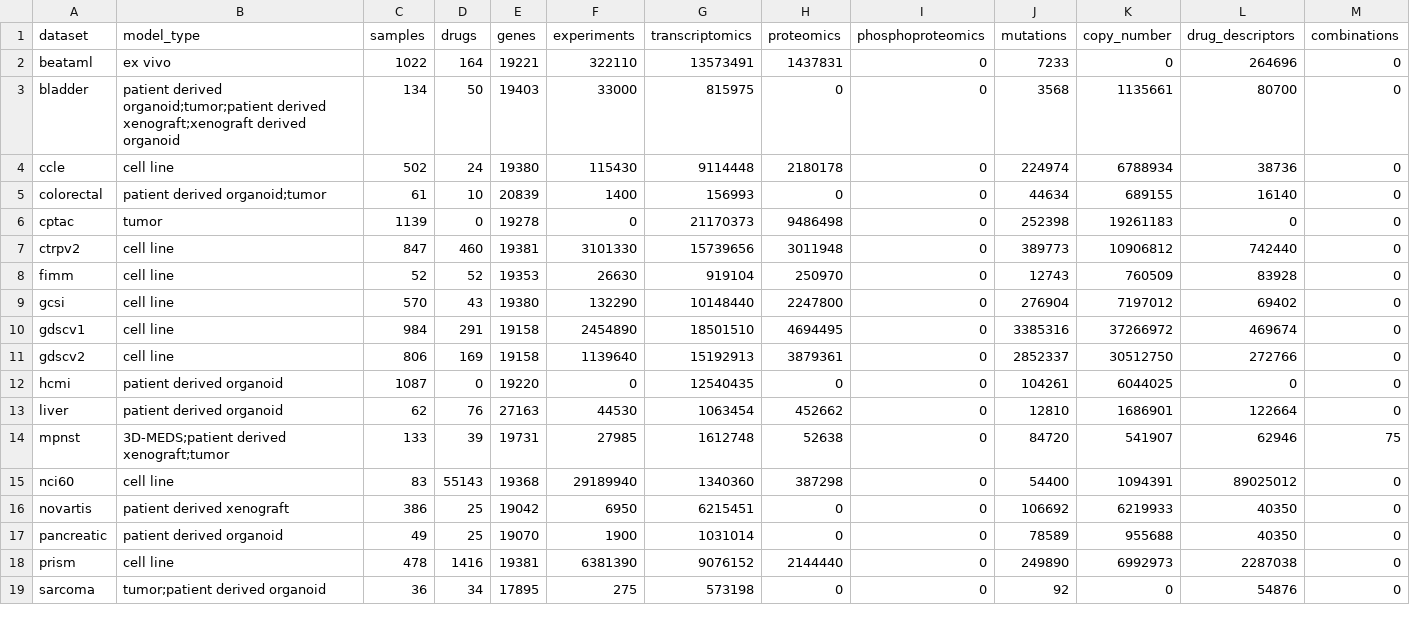
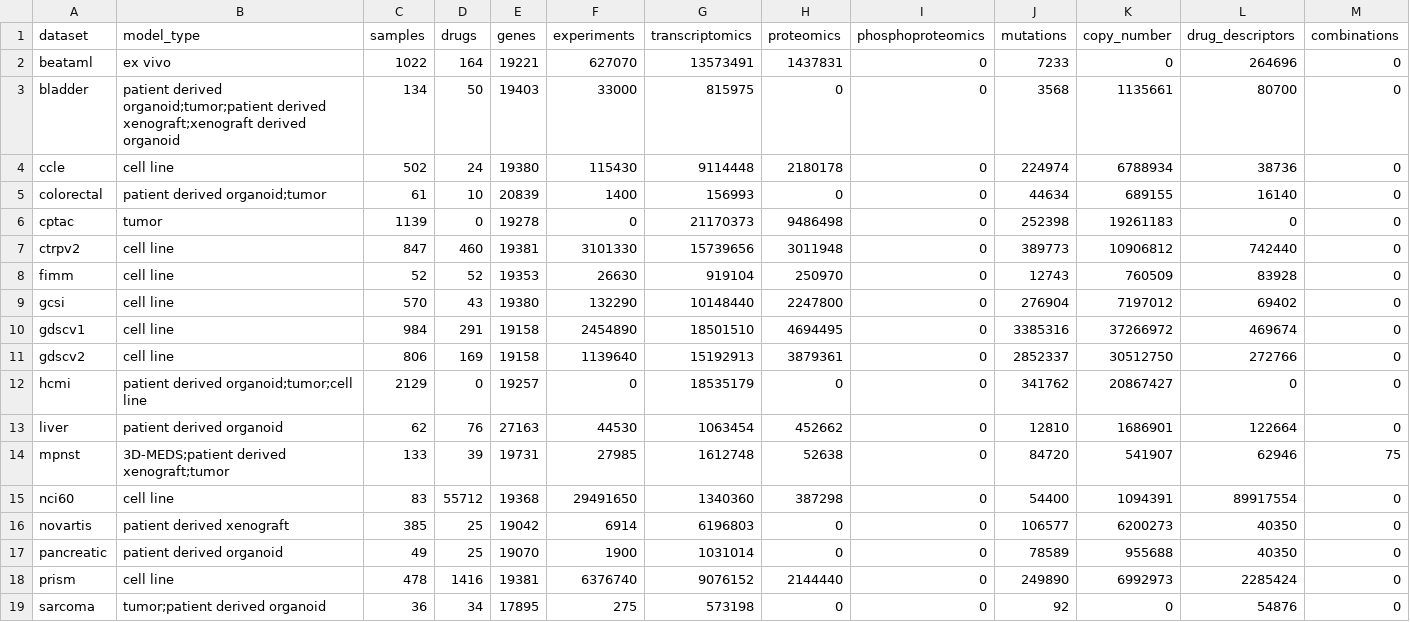
Before and after one commit to PNNL-CompBio/coderdata, a CSV file: docs/source/_static/dataset_counts.csv, drawn as a sheet; only a part is shown; the diff names each change by its address in the sheet, - before the commit and + after, or states it on an @@ line.

```diff
--- a/docs/source/_static/dataset_counts.csv
+++ b/docs/source/_static/dataset_counts.csv
-F2 (experiments): 322110
+F2 (experiments): 627070
-B12 (model_type): patient derived organoid
+B12 (model_type): patient derived organoid;tumor;cell line
-C12 (samples): 1087
+C12 (samples): 2129
-E12 (genes): 19220
+E12 (genes): 19257
-G12 (transcriptomics): 12540435
+G12 (transcriptomics): 18535179
-J12 (mutations): 104261
+J12 (mutations): 341762
-K12 (copy_number): 6044025
+K12 (copy_number): 20867427
-D15 (drugs): 55143
+D15 (drugs): 55712
-F15 (experiments): 29189940
+F15 (experiments): 29491650
-L15 (drug_descriptors): 89025012
+L15 (drug_descriptors): 89917554
-C16 (samples): 386
+C16 (samples): 385
-F16 (experiments): 6950
+F16 (experiments): 6914
-G16 (transcriptomics): 6215451
+G16 (transcriptomics): 6196803
-J16 (mutations): 106692
+J16 (mutations): 106577
-K16 (copy_number): 6219933
+K16 (copy_number): 6200273
-F18 (experiments): 6381390
+F18 (experiments): 6376740
-L18 (drug_descriptors): 2287038
+L18 (drug_descriptors): 2285424
```
Also changed, not shown: docs/source/_static/dataset_curve_metrics_wide.csv, docs/source/_static/dataset_summary_statistics.csv, 8 other files.
